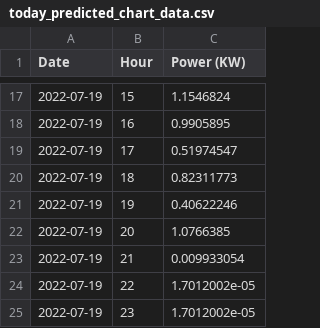
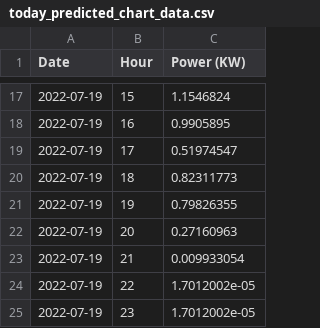
Before and after one commit to Mubeen31/solar-power-predictions, a CSV file: xgboost model/today_predicted_chart_data.csv, drawn as a sheet; only a part is shown, gaps mark what is left out.

Commit message:
first commit

```diff
--- a/xgboost model/today_predicted_chart_data.csv
+++ b/xgboost model/today_predicted_chart_data.csv
@@ -20,4 +20,4 @@ Date,Hour,Power (KW)
 2022-07-19,18,0.82311773
-2022-07-19,19,0.40622246
-2022-07-19,20,1.0766385
+2022-07-19,19,0.79826355
+2022-07-19,20,0.27160963
 2022-07-19,21,0.009933054
```
